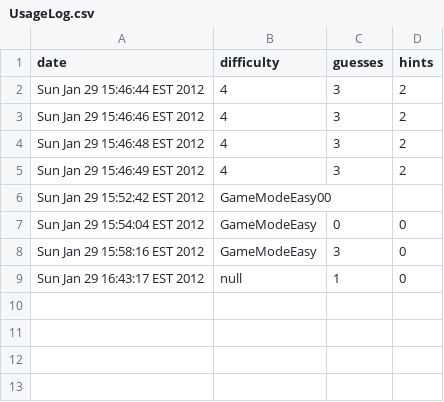
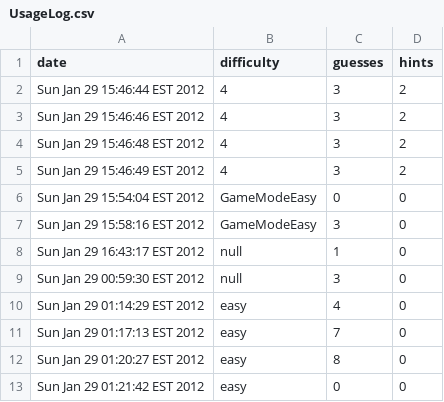
Before and after one commit to eebs/Mastermind, a CSV file: Mastermind/UsageLog.csv, drawn as a sheet; removed rows and columns are numbered as before the commit, all else as after; the diff names each change by its address in the sheet, - before the commit and + after, or states it on an @@ line.

```diff
--- a/Mastermind/UsageLog.csv
+++ b/Mastermind/UsageLog.csv
-row 6: Sun Jan 29 15:52:42 EST 2012 | GameModeEasy00
+row 9: Sun Jan 29 00:59:30 EST 2012 | null | 3 | 0
+row 10: Sun Jan 29 01:14:29 EST 2012 | easy | 4 | 0
+row 11: Sun Jan 29 01:17:13 EST 2012 | easy | 7 | 0
+row 12: Sun Jan 29 01:20:27 EST 2012 | easy | 8 | 0
+row 13: Sun Jan 29 01:21:42 EST 2012 | easy | 0 | 0
```
Also changed, not shown: 6 other files.
